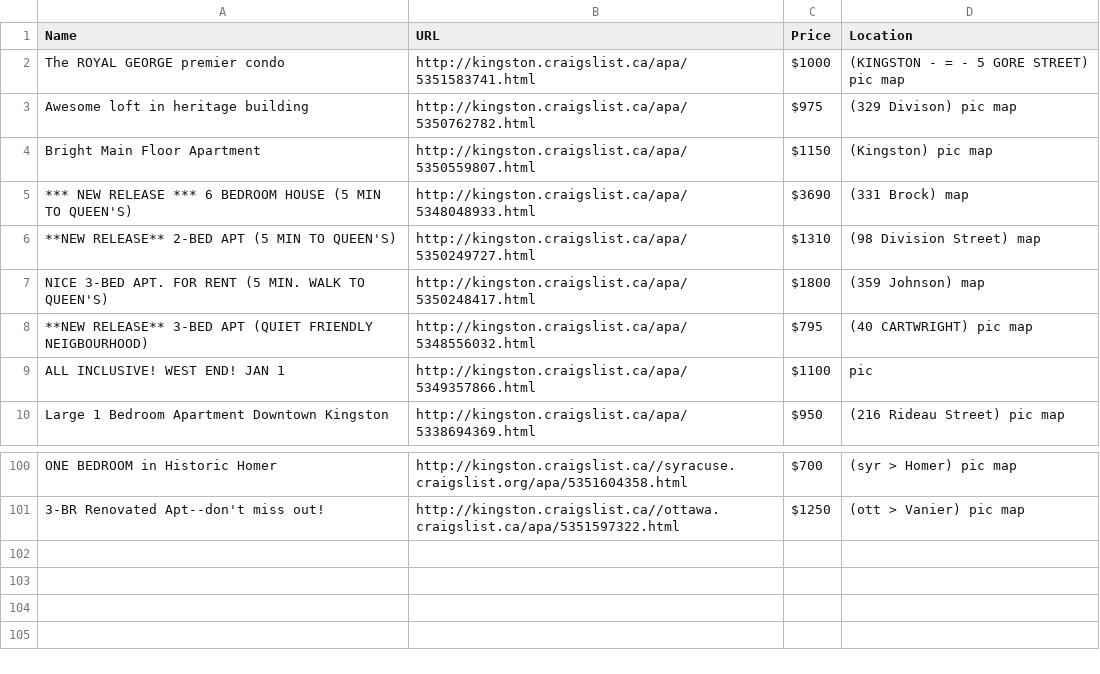
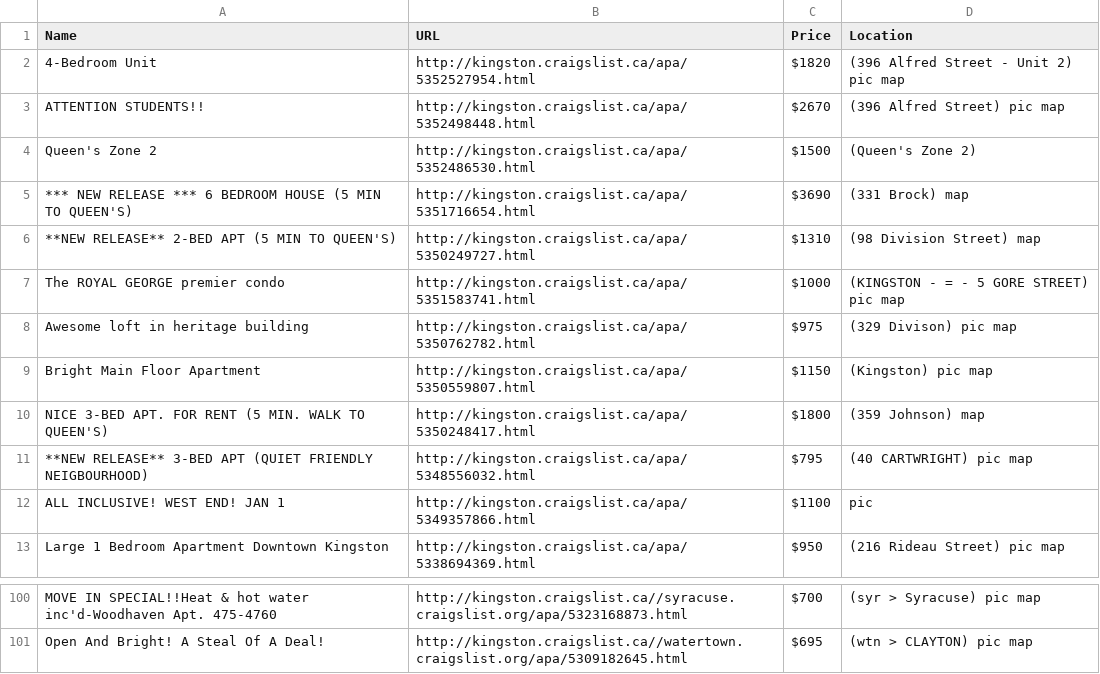
Before and after one commit to dLeung09/housing, a CSV file: test_output/test_output.csv, drawn as a sheet; only a part is shown, gaps mark what is left out; removed rows and columns are numbered as before the commit, all else as after; the diff covers the shown part only; the diff names each change by its address in the sheet, - before the commit and + after, or states it on an @@ line.

```diff
--- a/test_output/test_output.csv
+++ b/test_output/test_output.csv
+row 2: 4-Bedroom Unit | http://kingston.craigslist.ca/apa/5352527954.html | $1820 | (396 Alfred Street - Unit 2) pic map
+row 3: ATTENTION STUDENTS!! | http://kingston.craigslist.ca/apa/5352498448.html | $2670 | (396 Alfred Street) pic map
+row 4: Queen's Zone 2 | http://kingston.craigslist.ca/apa/5352486530.html | $1500 | (Queen's Zone 2)
+row 5: *** NEW RELEASE *** 6 BEDROOM HOUSE (5 MIN TO QUEEN'S) | http://kingston.craigslist.ca/apa/5351716654.html | $3690 | (331 Brock) map
-row 5: *** NEW RELEASE *** 6 BEDROOM HOUSE (5 MIN TO QUEEN'S) | http://kingston.craigslist.ca/apa/5348048933.html | $3690 | (331 Brock) map
-A100 (Name): ONE BEDROOM in Historic Homer
+A100 (Name): MOVE IN SPECIAL!!Heat & hot water inc'd-Woodhaven Apt. 475-4760
-B100 (URL): http://kingston.craigslist.ca//syracuse.craigslist.org/apa/5351604358.html
+B100 (URL): http://kingston.craigslist.ca//syracuse.craigslist.org/apa/5323168873.html
-D100 (Location): (syr > Homer) pic map
+D100 (Location): (syr > Syracuse) pic map
-row 101: 3-BR Renovated Apt--don't miss out! | http://kingston.craigslist.ca//ottawa.craigslist.ca/apa/5351597322.html | $1250 | (ott > Vanier) pic map
+row 101: Open And Bright! A Steal Of A Deal! | http://kingston.craigslist.ca//watertown.craigslist.org/apa/5309182645.html | $695 | (wtn > CLAYTON) pic map
```
Also changed, not shown: 17 added rows and 20 removed rows elsewhere in this file, 3 other files.
